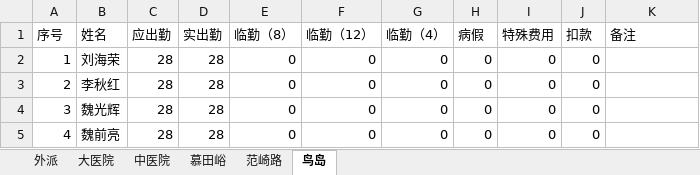
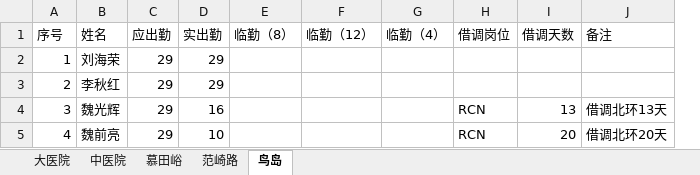
Before and after one commit to tgiwu/contruct_xlsx, an Excel workbook: attendance/attendance.xlsx, sheet 鸟岛, drawn as a sheet; values as stored, in another font and other column widths than the file's, no borders; removed rows and columns are numbered as before the commit, all else as after; the diff names each change by its address in the sheet, - before the commit and + after, or states it on an @@ line.

```diff
--- a/attendance/attendance.xlsx (sheet 鸟岛)
+++ b/attendance/attendance.xlsx (sheet 鸟岛)
-sheet tab: 外派
-column H (病假), rows 2-5: all 0
-column I (特殊费用), rows 2-5: all 0
-column J (扣款), rows 2-5: all 0
+column H (借调岗位), rows 4-5: RCN | RCN
+column I (借调天数), rows 4-5: 13 | 20
-C2:C5 (应出勤): 28
+C2:C5 (应出勤): 29
-D2:D3 (实出勤): 28
+D2:D3 (实出勤): 29
-E2:E5 (临勤（8）): 0
+E2:E5 (临勤（8）): (empty)
-F2:F5 (临勤（12）): 0
+F2:F5 (临勤（12）): (empty)
-G2:G5 (临勤（4）): 0
+G2:G5 (临勤（4）): (empty)
-D4 (实出勤): 28
+D4 (实出勤): 16
-J4 (备注): (empty)
+J4 (备注): 借调北环13天
-D5 (实出勤): 28
+D5 (实出勤): 10
-J5 (备注): (empty)
+J5 (备注): 借调北环20天
```
Also changed, not shown: sheet 范崎路, sheet 大医院, sheet 中医院, sheet 慕田峪, formulas that keep their value, output/salary.xlsx, 7 other files.
